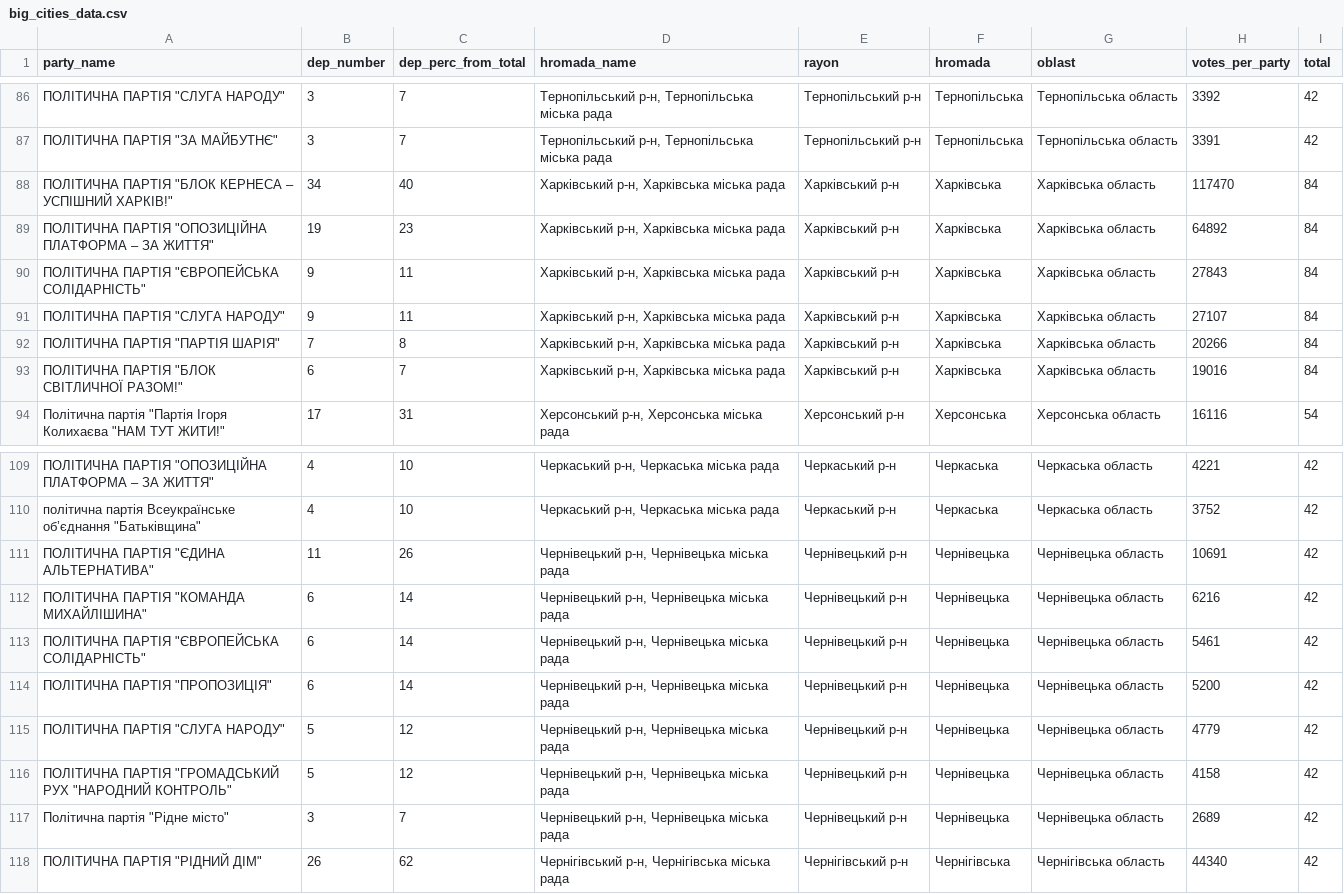
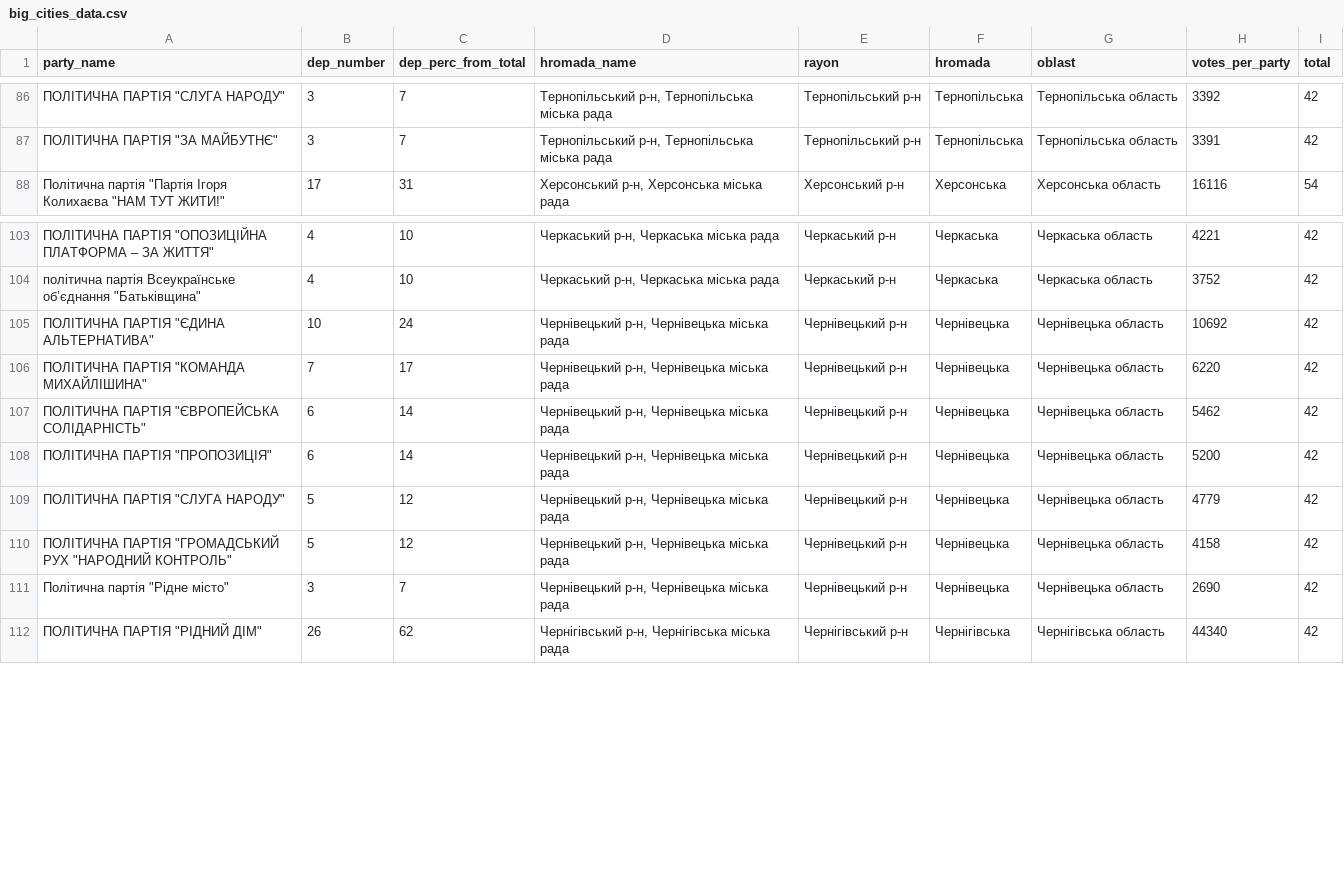
Before and after one commit to texty/local_elections_2020, a CSV file: data/big_cities_data.csv, drawn as a sheet; only a part is shown, gaps mark what is left out.

```diff
--- a/data/big_cities_data.csv
+++ b/data/big_cities_data.csv
@@ -87,8 +87,2 @@
 "ПОЛІТИЧНА ПАРТІЯ ""ЗА МАЙБУТНЄ""",3,7,"Тернопільський р-н, Тернопільська міська рада","Тернопільський р-н","Тернопільська","Тернопільська область",3391,42
-"ПОЛІТИЧНА ПАРТІЯ ""БЛОК КЕРНЕСА – УСПІШНИЙ ХАРКІВ!""",34,40,"Харківський р-н, Харківська міська рада","Харківський р-н","Харківська","Харківська область",117470,84
-"ПОЛІТИЧНА ПАРТІЯ ""ОПОЗИЦІЙНА ПЛАТФОРМА – ЗА ЖИТТЯ""",19,23,"Харківський р-н, Харківська міська рада","Харківський р-н","Харківська","Харківська область",64892,84
-"ПОЛІТИЧНА ПАРТІЯ ""ЄВРОПЕЙСЬКА СОЛІДАРНІСТЬ""",9,11,"Харківський р-н, Харківська міська рада","Харківський р-н","Харківська","Харківська область",27843,84
-"ПОЛІТИЧНА ПАРТІЯ ""СЛУГА НАРОДУ""",9,11,"Харківський р-н, Харківська міська рада","Харківський р-н","Харківська","Харківська область",27107,84
-"ПОЛІТИЧНА ПАРТІЯ ""ПАРТІЯ ШАРІЯ""",7,8,"Харківський р-н, Харківська міська рада","Харківський р-н","Харківська","Харківська область",20266,84
-"ПОЛІТИЧНА ПАРТІЯ ""БЛОК СВІТЛИЧНОЇ РАЗОМ!""",6,7,"Харківський р-н, Харківська міська рада","Харківський р-н","Харківська","Харківська область",19016,84
 "Політична партія ""Партія Ігоря Колихаєва ""НАМ ТУТ ЖИТИ!""",17,31,"Херсонський р-н, Херсонська міська рада","Херсонський р-н","Херсонська","Херсонська область",16116,54
@@ -110,5 +104,5 @@
 "політична партія Всеукраїнське об’єднання ""Батьківщина""",4,10,"Черкаський р-н, Черкаська міська рада","Черкаський р-н","Черкаська","Черкаська область",3752,42
-"ПОЛІТИЧНА ПАРТІЯ ""ЄДИНА АЛЬТЕРНАТИВА""",11,26,"Чернівецький р-н, Чернівецька міська рада","Чернівецький р-н","Чернівецька","Чернівецька область",10691,42
-"ПОЛІТИЧНА ПАРТІЯ ""КОМАНДА МИХАЙЛІШИНА""",6,14,"Чернівецький р-н, Чернівецька міська рада","Чернівецький р-н","Чернівецька","Чернівецька область",6216,42
-"ПОЛІТИЧНА ПАРТІЯ ""ЄВРОПЕЙСЬКА СОЛІДАРНІСТЬ""",6,14,"Чернівецький р-н, Чернівецька міська рада","Чернівецький р-н","Чернівецька","Чернівецька область",5461,42
+"ПОЛІТИЧНА ПАРТІЯ ""ЄДИНА АЛЬТЕРНАТИВА""",10,24,"Чернівецький р-н, Чернівецька міська рада","Чернівецький р-н","Чернівецька","Чернівецька область",10692,42
+"ПОЛІТИЧНА ПАРТІЯ ""КОМАНДА МИХАЙЛІШИНА""",7,17,"Чернівецький р-н, Чернівецька міська рада","Чернівецький р-н","Чернівецька","Чернівецька область",6220,42
+"ПОЛІТИЧНА ПАРТІЯ ""ЄВРОПЕЙСЬКА СОЛІДАРНІСТЬ""",6,14,"Чернівецький р-н, Чернівецька міська рада","Чернівецький р-н","Чернівецька","Чернівецька область",5462,42
 "ПОЛІТИЧНА ПАРТІЯ ""ПРОПОЗИЦІЯ""",6,14,"Чернівецький р-н, Чернівецька міська рада","Чернівецький р-н","Чернівецька","Чернівецька область",5200,42
@@ -116,3 +110,3 @@
 "ПОЛІТИЧНА ПАРТІЯ ""ГРОМАДСЬКИЙ РУХ ""НАРОДНИЙ КОНТРОЛЬ""",5,12,"Чернівецький р-н, Чернівецька міська рада","Чернівецький р-н","Чернівецька","Чернівецька область",4158,42
-"Політична партія ""Рідне місто""",3,7,"Чернівецький р-н, Чернівецька міська рада","Чернівецький р-н","Чернівецька","Чернівецька область",2689,42
+"Політична партія ""Рідне місто""",3,7,"Чернівецький р-н, Чернівецька міська рада","Чернівецький р-н","Чернівецька","Чернівецька область",2690,42
 "ПОЛІТИЧНА ПАРТІЯ ""РІДНИЙ ДІМ""",26,62,"Чернігівський р-н, Чернігівська міська рада","Чернігівський р-н","Чернігівська","Чернігівська область",44340,42
```
Also changed, not shown: data/compare_with_parliament.csv, data/otg_parties_list.csv, 1 other file.
